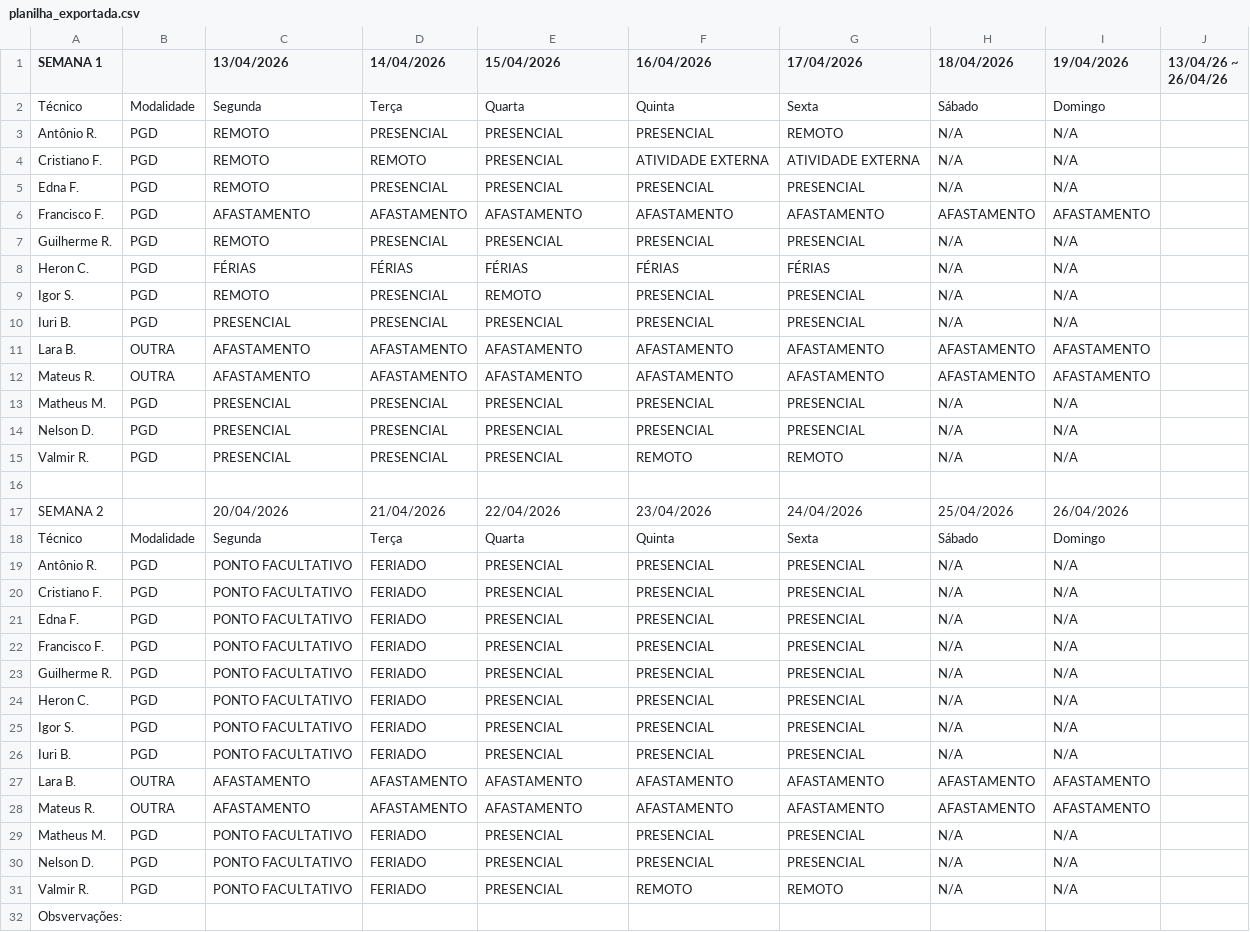
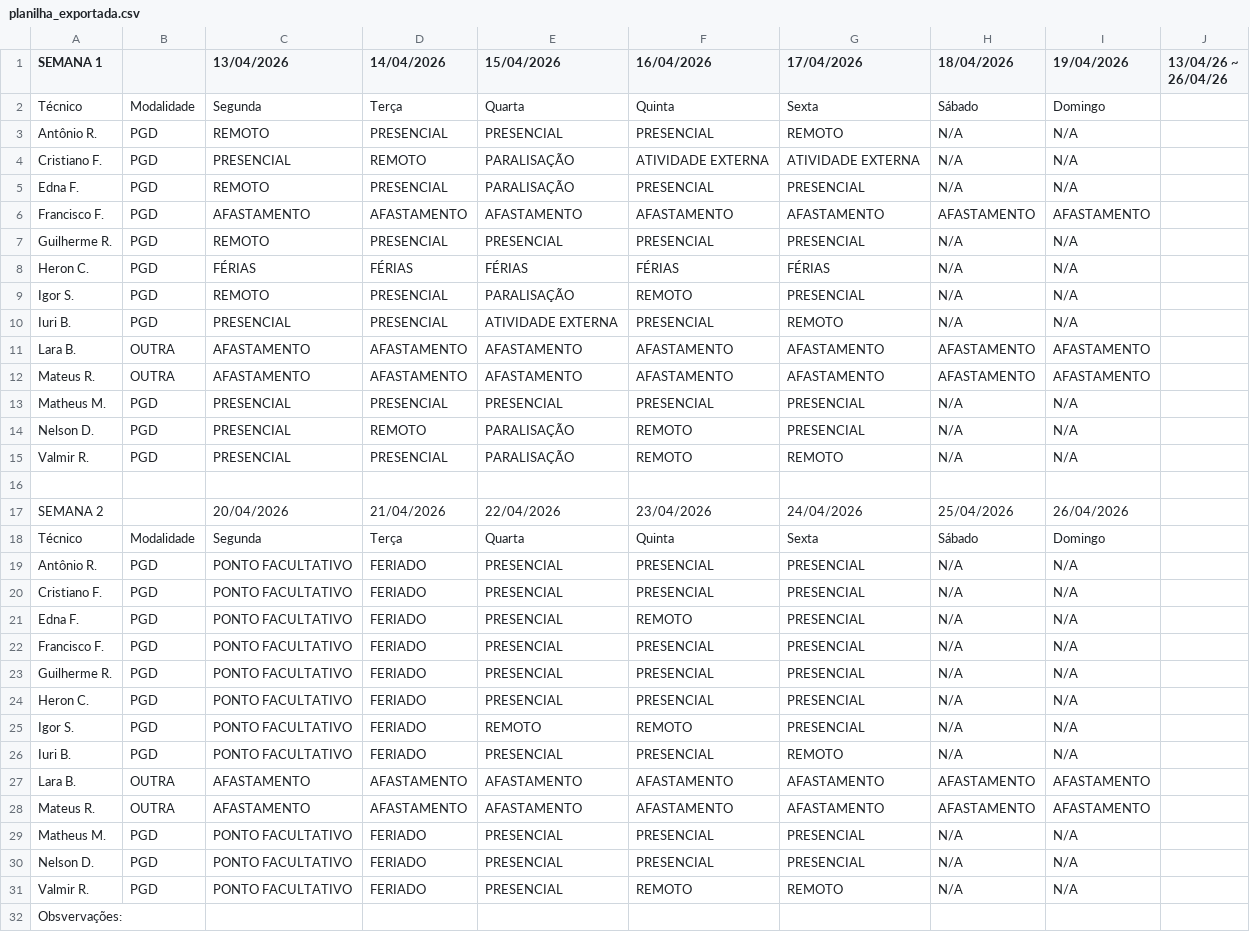
Before and after one commit to ti-fct/escalaPGD, a CSV file: utils/planilha_exportada.csv, drawn as a sheet; only a part is shown.

Commit message:
Atualizado utils/planilha_exportada.csv via script Python

```diff
--- a/utils/planilha_exportada.csv
+++ b/utils/planilha_exportada.csv
@@ -3,4 +3,4 @@ Técnico,Modalidade,Segunda,Terça ,Quarta,Quinta,Sexta,Sábado,Domingo,
 Antônio R.,PGD,REMOTO,PRESENCIAL,PRESENCIAL,PRESENCIAL,REMOTO,N/A,N/A,
-Cristiano F.,PGD,REMOTO,REMOTO,PRESENCIAL,ATIVIDADE EXTERNA,ATIVIDADE EXTERNA,N/A,N/A,
-Edna F.,PGD,REMOTO,PRESENCIAL,PRESENCIAL,PRESENCIAL,PRESENCIAL,N/A,N/A,
+Cristiano F.,PGD,PRESENCIAL,REMOTO,PARALISAÇÃO,ATIVIDADE EXTERNA,ATIVIDADE EXTERNA,N/A,N/A,
+Edna F.,PGD,REMOTO,PRESENCIAL,PARALISAÇÃO,PRESENCIAL,PRESENCIAL,N/A,N/A,
 Francisco F.,PGD,AFASTAMENTO,AFASTAMENTO,AFASTAMENTO,AFASTAMENTO,AFASTAMENTO,AFASTAMENTO,AFASTAMENTO,
@@ -8,4 +8,4 @@ Guilherme R.,PGD,REMOTO,PRESENCIAL,PRESENCIAL,PRESENCIAL,PRESENCIAL,N/A,N/A,
 Heron C.,PGD,FÉRIAS,FÉRIAS,FÉRIAS,FÉRIAS,FÉRIAS,N/A,N/A,
-Igor S.,PGD,REMOTO,PRESENCIAL,REMOTO,PRESENCIAL,PRESENCIAL,N/A,N/A,
-Iuri B.,PGD,PRESENCIAL,PRESENCIAL,PRESENCIAL,PRESENCIAL,PRESENCIAL,N/A,N/A,
+Igor S.,PGD,REMOTO,PRESENCIAL,PARALISAÇÃO,REMOTO,PRESENCIAL,N/A,N/A,
+Iuri B.,PGD,PRESENCIAL,PRESENCIAL,ATIVIDADE EXTERNA,PRESENCIAL,REMOTO,N/A,N/A,
 Lara B.,OUTRA,AFASTAMENTO,AFASTAMENTO,AFASTAMENTO,AFASTAMENTO,AFASTAMENTO,AFASTAMENTO,AFASTAMENTO,
@@ -13,4 +13,4 @@ Mateus R.,OUTRA,AFASTAMENTO,AFASTAMENTO,AFASTAMENTO,AFASTAMENTO,AFASTAMENTO,AFAS
 Matheus M.,PGD,PRESENCIAL,PRESENCIAL,PRESENCIAL,PRESENCIAL,PRESENCIAL,N/A,N/A,
-Nelson D.,PGD,PRESENCIAL,PRESENCIAL,PRESENCIAL,PRESENCIAL,PRESENCIAL,N/A,N/A,
-Valmir R.,PGD,PRESENCIAL,PRESENCIAL,PRESENCIAL,REMOTO,REMOTO,N/A,N/A,
+Nelson D.,PGD,PRESENCIAL,REMOTO,PARALISAÇÃO,REMOTO,PRESENCIAL,N/A,N/A,
+Valmir R.,PGD,PRESENCIAL,PRESENCIAL,PARALISAÇÃO,REMOTO,REMOTO,N/A,N/A,
 ,,,,,,,,,
@@ -20,3 +20,3 @@ Antônio R.,PGD,PONTO FACULTATIVO,FERIADO,PRESENCIAL,PRESENCIAL,PRESENCIAL,N/A,N
 Cristiano F.,PGD,PONTO FACULTATIVO,FERIADO,PRESENCIAL,PRESENCIAL,PRESENCIAL,N/A,N/A,
-Edna F.,PGD,PONTO FACULTATIVO,FERIADO,PRESENCIAL,PRESENCIAL,PRESENCIAL,N/A,N/A,
+Edna F.,PGD,PONTO FACULTATIVO,FERIADO,PRESENCIAL,REMOTO,PRESENCIAL,N/A,N/A,
 Francisco F.,PGD,PONTO FACULTATIVO,FERIADO,PRESENCIAL,PRESENCIAL,PRESENCIAL,N/A,N/A,
@@ -24,4 +24,4 @@ Guilherme R.,PGD,PONTO FACULTATIVO,FERIADO,PRESENCIAL,PRESENCIAL,PRESENCIAL,N/A,
 Heron C.,PGD,PONTO FACULTATIVO,FERIADO,PRESENCIAL,PRESENCIAL,PRESENCIAL,N/A,N/A,
-Igor S.,PGD,PONTO FACULTATIVO,FERIADO,PRESENCIAL,PRESENCIAL,PRESENCIAL,N/A,N/A,
-Iuri B.,PGD,PONTO FACULTATIVO,FERIADO,PRESENCIAL,PRESENCIAL,PRESENCIAL,N/A,N/A,
+Igor S.,PGD,PONTO FACULTATIVO,FERIADO,REMOTO,REMOTO,PRESENCIAL,N/A,N/A,
+Iuri B.,PGD,PONTO FACULTATIVO,FERIADO,PRESENCIAL,PRESENCIAL,REMOTO,N/A,N/A,
 Lara B.,OUTRA,AFASTAMENTO,AFASTAMENTO,AFASTAMENTO,AFASTAMENTO,AFASTAMENTO,AFASTAMENTO,AFASTAMENTO,
```
